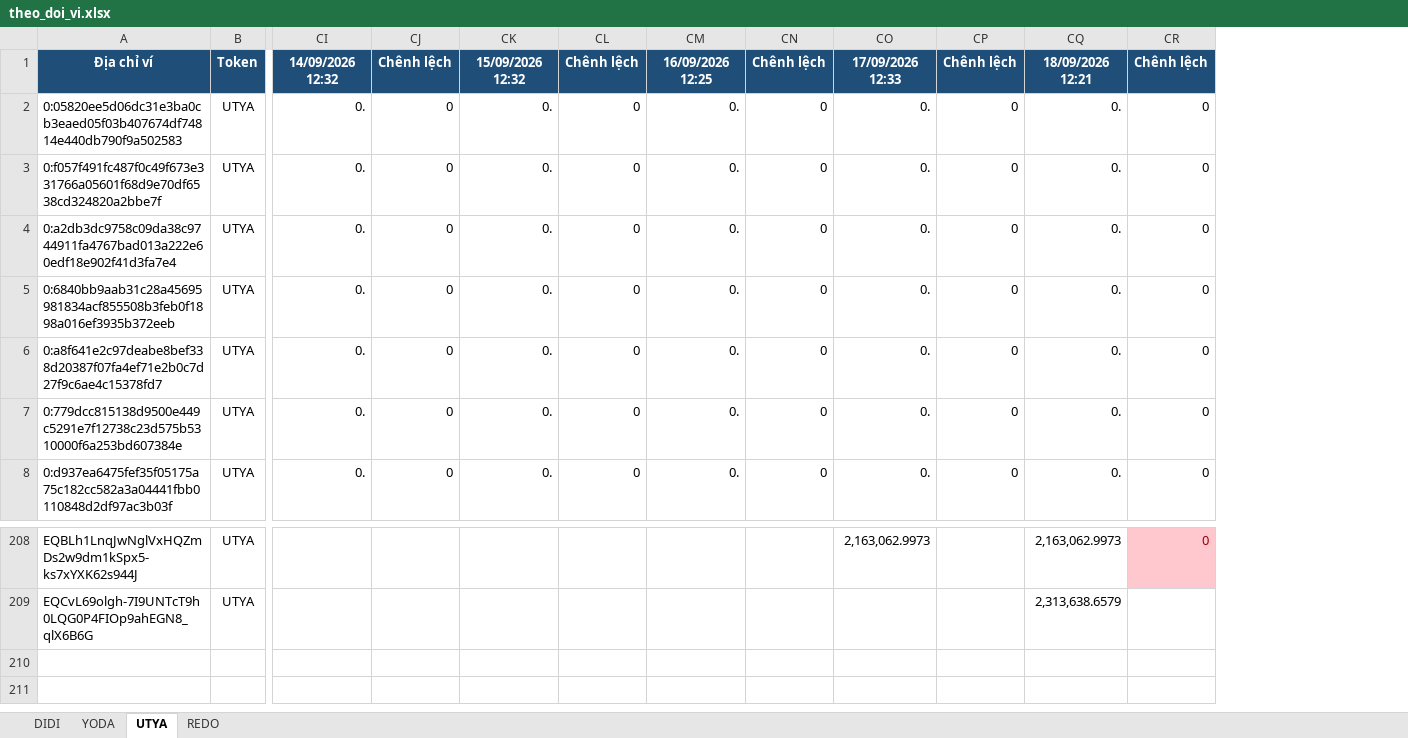
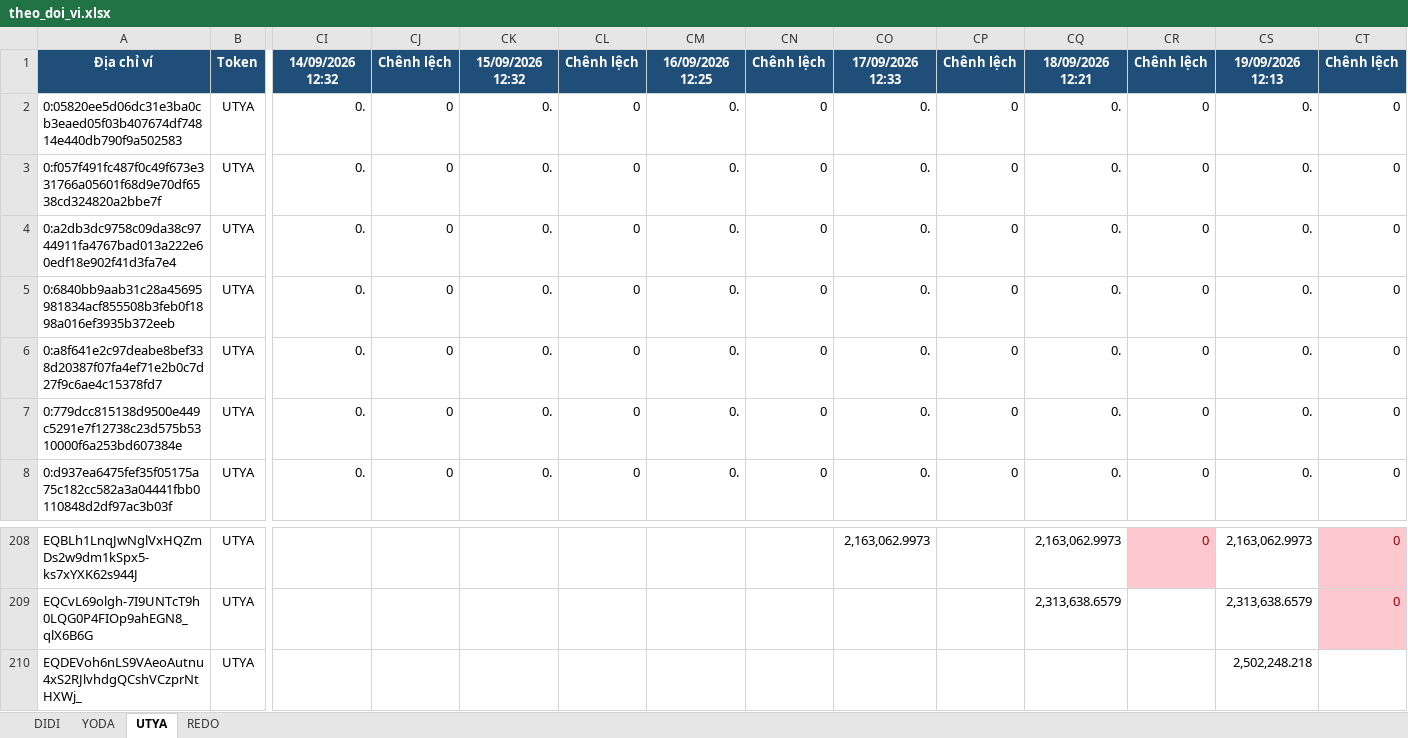
Before and after one commit to anhvt118/ton-wallet-tracker, an Excel workbook: data/theo_doi_vi.xlsx, sheet UTYA, drawn as a sheet; only a part is shown, gaps mark what is left out; values as stored, in another font and other column widths than the file's, no borders; rows hold the shown columns only; the diff names each change by its address in the sheet, - before the commit and + after, or states it on an @@ line.

```diff
--- a/data/theo_doi_vi.xlsx (sheet UTYA)
+++ b/data/theo_doi_vi.xlsx (sheet UTYA)
+column CS, rows 1-8: 19/09/2026 12:13 | 0. | 0. | 0. | 0. | 0. | 0. | 0.; rows 208-209: 2,163,062.9973 | 2,313,638.6579
+column CT, rows 1-8: Chênh lệch | 0 | 0 | 0 | 0 | 0 | 0 | 0; rows 208-209: 0 | 0
+row 210: EQDEVoh6nLS9VAeoAutnu4xS2RJlvhdgQCshVCzprNtHXWj_ | UTYA |  |  |  |  |  |  |  |  |  |  | 2,502,248.218
```
Also changed, not shown: sheet REDO, sheet DIDI, sheet YODA.
